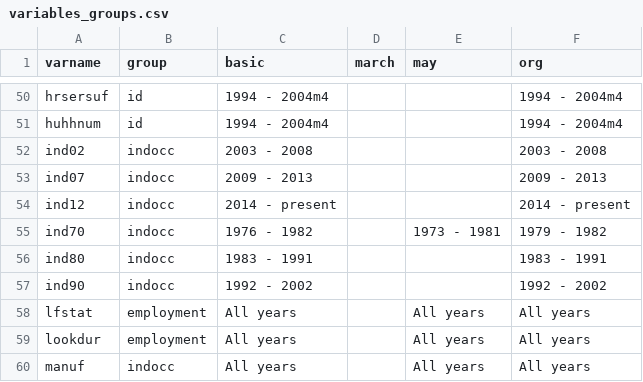
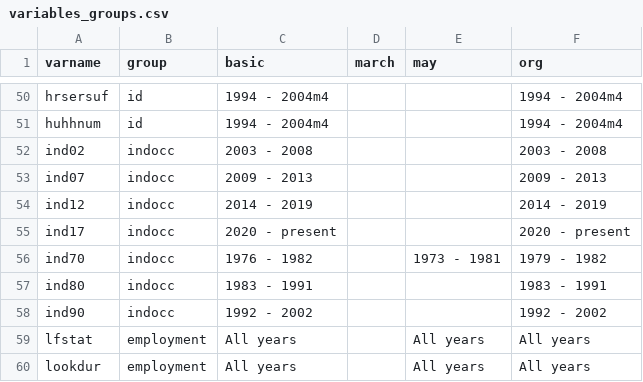
Before and after one commit to Economic/epiextracts, a CSV file: code/docs/variables_groups.csv, drawn as a sheet; only a part is shown, gaps mark what is left out; the shorter side is filled out with more unchanged rows.

Commit message:
changes caused by 2017 census inustry code updates affects data starting in 2020

```diff
--- a/code/docs/variables_groups.csv
+++ b/code/docs/variables_groups.csv
@@ -53,3 +53,4 @@ ind02,indocc,"2003 - 2008","","","2003 - 2008"
 ind07,indocc,"2009 - 2013","","","2009 - 2013"
-ind12,indocc,"2014 - present","","","2014 - present"
+ind12,indocc,"2014 - 2019","","","2014 - 2019"
+ind17, indocc,"2020 - present","","","2020 - present"
 ind70,indocc,"1976 - 1982","","1973 - 1981","1979 - 1982"
```
Also changed, not shown: 6 other files.
